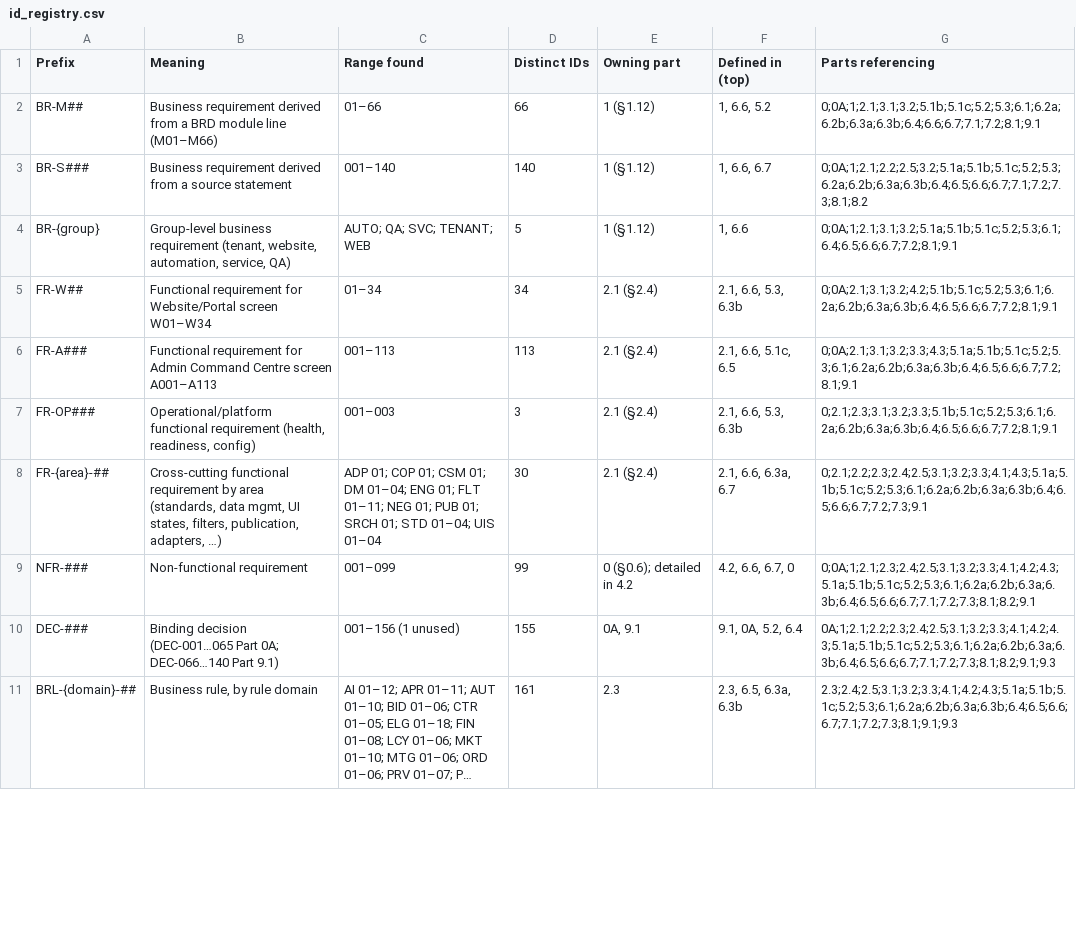
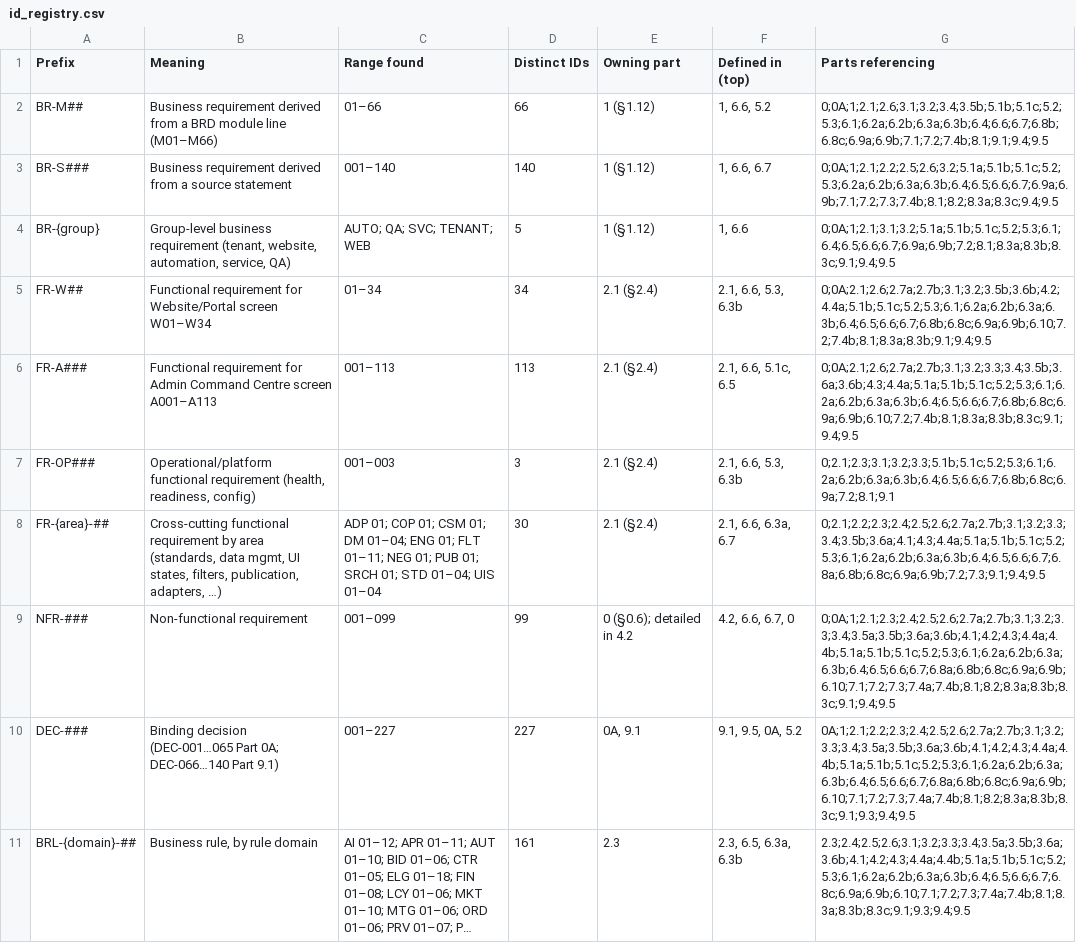
Before and after one commit to vishnukeerthi0428-ctrl/Allinonecalculator, a CSV file: blueprint/final/id_registry.csv, drawn as a sheet; only a part is shown; long unchanged cells end in …; the diff covers the shown part only; the diff names each change by its address in the sheet, - before the commit and + after, or states it on an @@ line.

```diff
--- a/blueprint/final/id_registry.csv
+++ b/blueprint/final/id_registry.csv
-G2 (Parts referencing): 0;0A;1;2.1;3.1;3.2;5.1b;5.1c;5.2;5.3;6.1;6.2a;6.2b;6.3a;6.3b;6.4;6.6;6.7;7.1;7.2;8.1;9.1
+G2 (Parts referencing): 0;0A;1;2.1;2.6;3.1;3.2;3.4;3.5b;5.1b;5.1c;5.2;5.3;6.1;6.2a;6.2b;6.3a;6.3b;6.4;6.6;6.7;6.8b;6.8c;6.9a;6.9b;7.1;7.2;7.4b;8.1;9.1;9.4;9.5
-G3 (Parts referencing): 0;0A;1;2.1;2.2;2.5;3.2;5.1a;5.1b;5.1c;5.2;5.3;6.2a;6.2b;6.3a;6.3b;6.4;6.5;6.6;6.7;7.1;7.2;7.3;8.1;8.2
+G3 (Parts referencing): 0;0A;1;2.1;2.2;2.5;2.6;3.2;5.1a;5.1b;5.1c;5.2;5.3;6.2a;6.2b;6.3a;6.3b;6.4;6.5;6.6;6.7;6.9a;6.9b;7.1;7.2;7.3;7.4b;8.1;8.2;8.3a;8.3c;9.4;9.5
-G4 (Parts referencing): 0;0A;1;2.1;3.1;3.2;5.1a;5.1b;5.1c;5.2;5.3;6.1;6.4;6.5;6.6;6.7;7.2;8.1;9.1
+G4 (Parts referencing): 0;0A;1;2.1;3.1;3.2;5.1a;5.1b;5.1c;5.2;5.3;6.1;6.4;6.5;6.6;6.7;6.9a;6.9b;7.2;8.1;8.3a;8.3b;8.3c;9.1;9.4;9.5
-G5 (Parts referencing): 0;0A;2.1;3.1;3.2;4.2;5.1b;5.1c;5.2;5.3;6.1;6.2a;6.2b;6.3a;6.3b;6.4;6.5;6.6;6.7;7.2;8.1;9.1
+G5 (Parts referencing): 0;0A;2.1;2.6;2.7a;2.7b;3.1;3.2;3.5b;3.6b;4.2;4.4a;5.1b;5.1c;5.2;5.3;6.1;6.2a;6.2b;6.3a;6.3b;6.4;6.5;6.6;6.7;6.8b;6.8c;6.9a;6.9b;6.10;7.2;7.4b;8.1;8.3a;8.3b;9.1;9.4;9.5
-G6 (Parts referencing): 0;0A;2.1;3.1;3.2;3.3;4.3;5.1a;5.1b;5.1c;5.2;5.3;6.1;6.2a;6.2b;6.3a;6.3b;6.4;6.5;6.6;6.7;7.2;8.1;9.1
+G6 (Parts referencing): 0;0A;2.1;2.6;2.7a;2.7b;3.1;3.2;3.3;3.4;3.5b;3.6a;3.6b;4.3;4.4a;5.1a;5.1b;5.1c;5.2;5.3;6.1;6.2a;6.2b;6.3a;6.3b;6.4;6.5;6.6;6.7;6.8b;6.8c;6.9a;6.9b;6.10;7.2;7.4b;8.1;8.3a;8.3b;8.3c;9.1;9.4;9.5
-G7 (Parts referencing): 0;2.1;2.3;3.1;3.2;3.3;5.1b;5.1c;5.2;5.3;6.1;6.2a;6.2b;6.3a;6.3b;6.4;6.5;6.6;6.7;7.2;8.1;9.1
+G7 (Parts referencing): 0;2.1;2.3;3.1;3.2;3.3;5.1b;5.1c;5.2;5.3;6.1;6.2a;6.2b;6.3a;6.3b;6.4;6.5;6.6;6.7;6.8b;6.8c;6.9a;7.2;8.1;9.1
-G8 (Parts referencing): 0;2.1;2.2;2.3;2.4;2.5;3.1;3.2;3.3;4.1;4.3;5.1a;5.1b;5.1c;5.2;5.3;6.1;6.2a;6.2b;6.3a;6.3b;6.4;6.5;6.6;6.7;7.2;7.3;9.1
+G8 (Parts referencing): 0;2.1;2.2;2.3;2.4;2.5;2.6;2.7a;2.7b;3.1;3.2;3.3;3.4;3.5b;3.6a;4.1;4.3;4.4a;5.1a;5.1b;5.1c;5.2;5.3;6.1;6.2a;6.2b;6.3a;6.3b;6.4;6.5;6.6;6.7;6.8a;6.8b;6.8c;6.9a;6.9b;7.2;7.3;9.1;9.4;9.5
-G9 (Parts referencing): 0;0A;1;2.1;2.3;2.4;2.5;3.1;3.2;3.3;4.1;4.2;4.3;5.1a;5.1b;5.1c;5.2;5.3;6.1;6.2a;6.2b;6.3a;6.3b;6.4;6.5;6.6;6.7;7.1;7.2;7.3;8.1;8.2;9.1
+G9 (Parts referencing): 0;0A;1;2.1;2.3;2.4;2.5;2.6;2.7a;2.7b;3.1;3.2;3.3;3.4;3.5a;3.5b;3.6a;3.6b;4.1;4.2;4.3;4.4a;4.4b;5.1a;5.1b;5.1c;5.2;5.3;6.1;6.2a;6.2b;6.3a;6.3b;6.4;6.5;6.6;6.7;6.8a;6.8b;6.8c;6.9a;6.9b;6.10;7.1;7.2;7.3;7.4a;7.4b;8.1;8.2;8.3a;8.3b;8.3c;9.1;9.4;9.5
-C10 (Range found): 001–156 (1 unused)
+C10 (Range found): 001–227
-D10 (Distinct IDs): 155
+D10 (Distinct IDs): 227
-F10 (Defined in (top)): 9.1, 0A, 5.2, 6.4
+F10 (Defined in (top)): 9.1, 9.5, 0A, 5.2
-G10 (Parts referencing): 0A;1;2.1;2.2;2.3;2.4;2.5;3.1;3.2;3.3;4.1;4.2;4.3;5.1a;5.1b;5.1c;5.2;5.3;6.1;6.2a;6.2b;6.3a;6.3b;6.4;6.5;6.6;6.7;7.1;7.2;7.3;8.1;8.2;9.1;9.3
+G10 (Parts referencing): 0A;1;2.1;2.2;2.3;2.4;2.5;2.6;2.7a;2.7b;3.1;3.2;3.3;3.4;3.5a;3.5b;3.6a;3.6b;4.1;4.2;4.3;4.4a;4.4b;5.1a;5.1b;5.1c;5.2;5.3;6.1;6.2a;6.2b;6.3a;6.3b;6.4;6.5;6.6;6.7;6.8a;6.8b;6.8c;6.9a;6.9b;6.10;7.1;7.2;7.3;7.4a;7.4b;8.1;8.2;8.3a;8.3b;8.3c;9.1;9.3;9.4;9.5
-G11 (Parts referencing): 2.3;2.4;2.5;3.1;3.2;3.3;4.1;4.2;4.3;5.1a;5.1b;5.1c;5.2;5.3;6.1;6.2a;6.2b;6.3a;6.3b;6.4;6.5;6.6;6.7;7.1;7.2;7.3;8.1;9.1;9.3
+G11 (Parts referencing): 2.3;2.4;2.5;2.6;3.1;3.2;3.3;3.4;3.5a;3.5b;3.6a;3.6b;4.1;4.2;4.3;4.4a;4.4b;5.1a;5.1b;5.1c;5.2;5.3;6.1;6.2a;6.2b;6.3a;6.3b;6.4;6.5;6.6;6.7;6.8c;6.9a;6.9b;6.10;7.1;7.2;7.3;7.4a;7.4b;8.1;8.3a;8.3b;8.3c;9.1;9.3;9.4;9.5
```
Also changed, not shown: 116 edited cells elsewhere in this file, blueprint/final/adr_index.csv, 14 other files.
